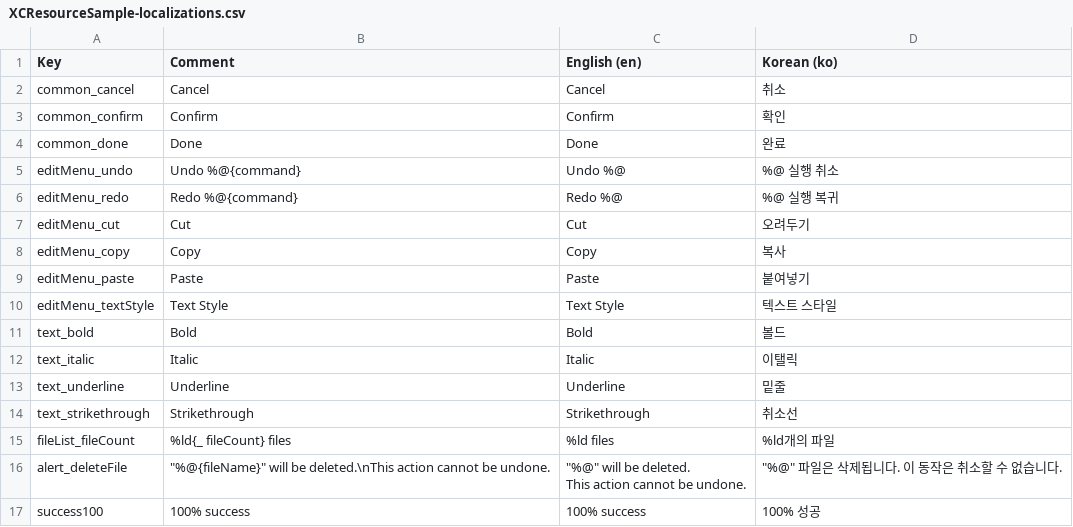
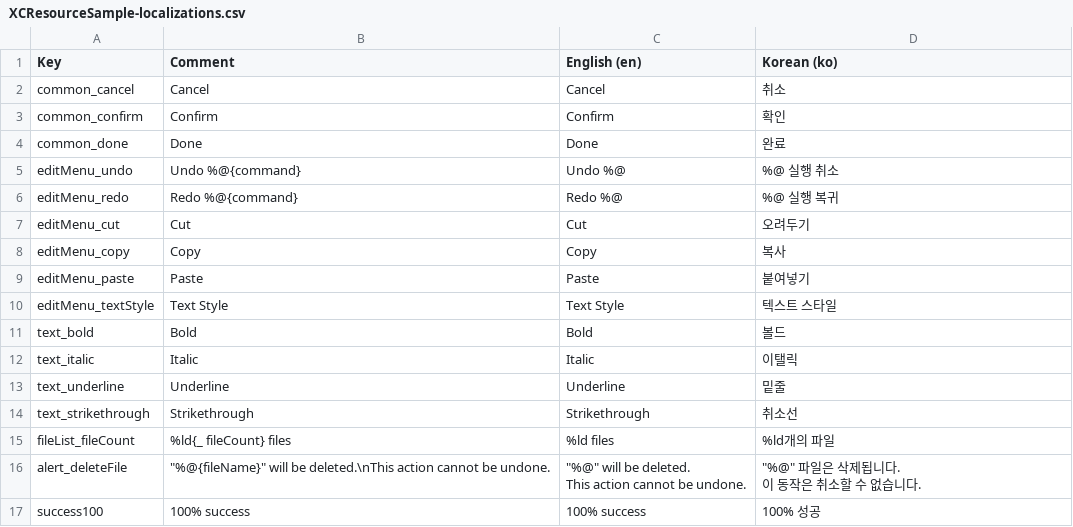
Before and after one commit to nearfri/XCResource, a CSV file: Samples/XCResourceSample/XCResourceSampleLibrary/Scripts/XCResourceSample-localizations.csv, drawn as a sheet.

Commit message:
Update sample app

```diff
--- a/Samples/XCResourceSample/XCResourceSampleLibrary/Scripts/XCResourceSample-localizations.csv
+++ b/Samples/XCResourceSample/XCResourceSampleLibrary/Scripts/XCResourceSample-localizations.csv
@@ -15,4 +15,5 @@ text_strikethrough,Strikethrough,Strikethrough,취소선
 fileList_fileCount,%ld{_ fileCount} files,%ld files,%ld개의 파일
-alert_deleteFile,"""%@{fileName}"" will be deleted.\nThis action cannot be undone.","""%@"" will be deleted.
-This action cannot be undone.","""%@"" 파일은 삭제됩니다. 이 동작은 취소할 수 없습니다."
+alert_deleteFile,"""%@{fileName}"" will be deleted.\nThis action cannot be undone.","""%@"" will be deleted.
+This action cannot be undone.","""%@"" 파일은 삭제됩니다.
+이 동작은 취소할 수 없습니다."
 success100,100% success,100% success,100% 성공
```
